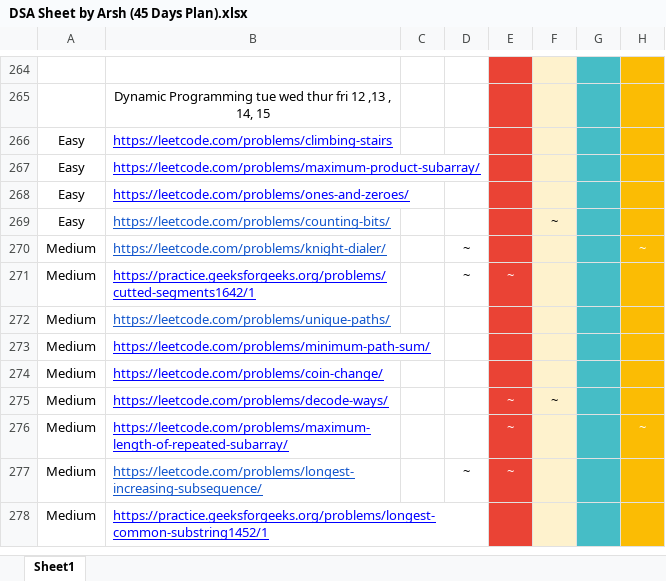
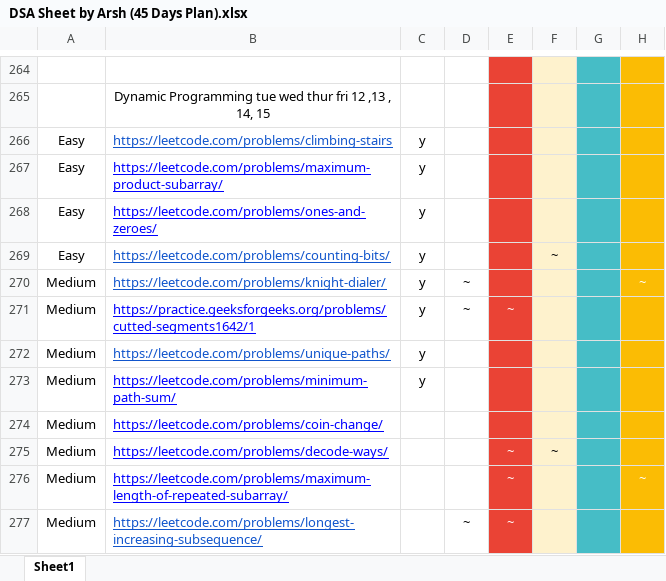
Before and after one commit to sundeep8967/DSA, an Excel workbook: Arsh-Goyal/DSA Sheet by Arsh (45 Days Plan).xlsx, sheet Sheet1, drawn as a sheet; only a part is shown, gaps mark what is left out; the shorter side is filled out with more unchanged rows; values as stored, in another font and other column widths than the file's, no borders; the diff covers the shown part only; the diff names each change by its address in the sheet, - before the commit and + after, or states it on an @@ line.

```diff
--- a/Arsh-Goyal/DSA Sheet by Arsh (45 Days Plan).xlsx (sheet Sheet1)
+++ b/Arsh-Goyal/DSA Sheet by Arsh (45 Days Plan).xlsx (sheet Sheet1)
-B266 text colour: #0000FF
+B266 text colour: #1155CC
-C266:C273: (empty)
+C266:C273: y
```
Also changed, not shown: 24 edited cells and cell formats elsewhere in this sheet, 25 other files.
